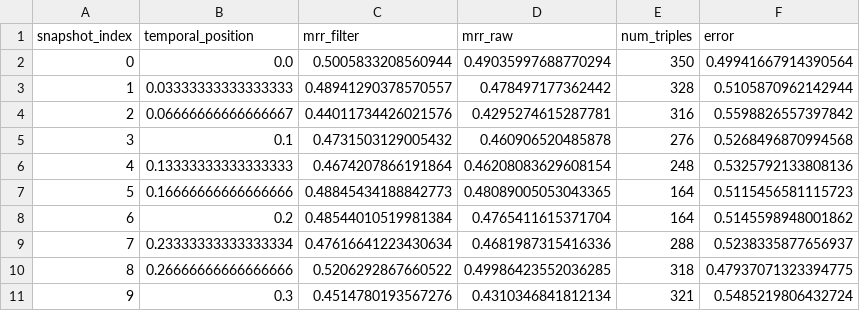
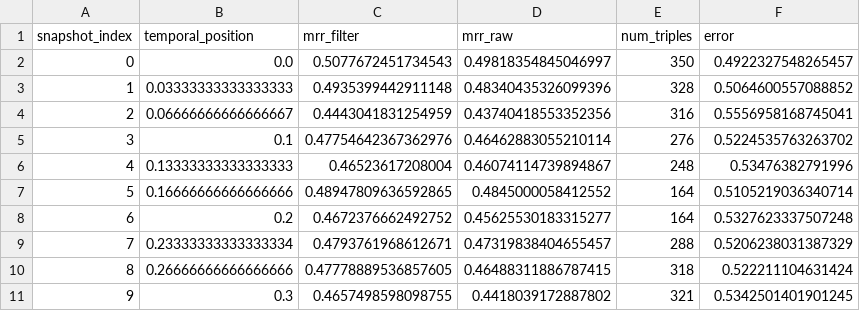
Before and after one commit to EshaniF/STRIDE, a CSV file: src/ICEWS14_temporal_difficulty.csv, drawn as a sheet; only a part is shown; the diff covers the shown part only.

```diff
--- a/src/ICEWS14_temporal_difficulty.csv
+++ b/src/ICEWS14_temporal_difficulty.csv
@@ -1,11 +1,11 @@
 snapshot_index,temporal_position,mrr_filter,mrr_raw,num_triples,error
-0,0.0,0.5005833208560944,0.49035997688770294,350,0.49941667914390564
-1,0.03333333333333333,0.48941290378570557,0.478497177362442,328,0.5105870962142944
-2,0.06666666666666667,0.44011734426021576,0.4295274615287781,316,0.5598826557397842
-3,0.1,0.4731503129005432,0.460906520485878,276,0.5268496870994568
-4,0.13333333333333333,0.4674207866191864,0.46208083629608154,248,0.5325792133808136
-5,0.16666666666666666,0.48845434188842773,0.48089005053043365,164,0.5115456581115723
-6,0.2,0.48544010519981384,0.4765411615371704,164,0.5145598948001862
-7,0.23333333333333334,0.47616641223430634,0.4681987315416336,288,0.5238335877656937
-8,0.26666666666666666,0.5206292867660522,0.49986423552036285,318,0.47937071323394775
-9,0.3,0.4514780193567276,0.4310346841812134,321,0.5485219806432724
+0,0.0,0.5077672451734543,0.49818354845046997,350,0.4922327548265457
+1,0.03333333333333333,0.4935399442911148,0.48340435326099396,328,0.5064600557088852
+2,0.06666666666666667,0.4443041831254959,0.43740418553352356,316,0.5556958168745041
+3,0.1,0.47754642367362976,0.46462883055210114,276,0.5224535763263702
+4,0.13333333333333333,0.46523617208004,0.46074114739894867,248,0.53476382791996
+5,0.16666666666666666,0.48947809636592865,0.4845000058412552,164,0.5105219036340714
+6,0.2,0.4672376662492752,0.45625530183315277,164,0.5327623337507248
+7,0.23333333333333334,0.4793761968612671,0.47319838404655457,288,0.5206238031387329
+8,0.26666666666666666,0.47778889536857605,0.46488311886787415,318,0.522211104631424
+9,0.3,0.4657498598098755,0.4418039172887802,321,0.5342501401901245
```
Also changed, not shown: 63 edited cells elsewhere in this file, result/ICEWS05-15.csv, result/ICEWS14.csv, 9 other files.
